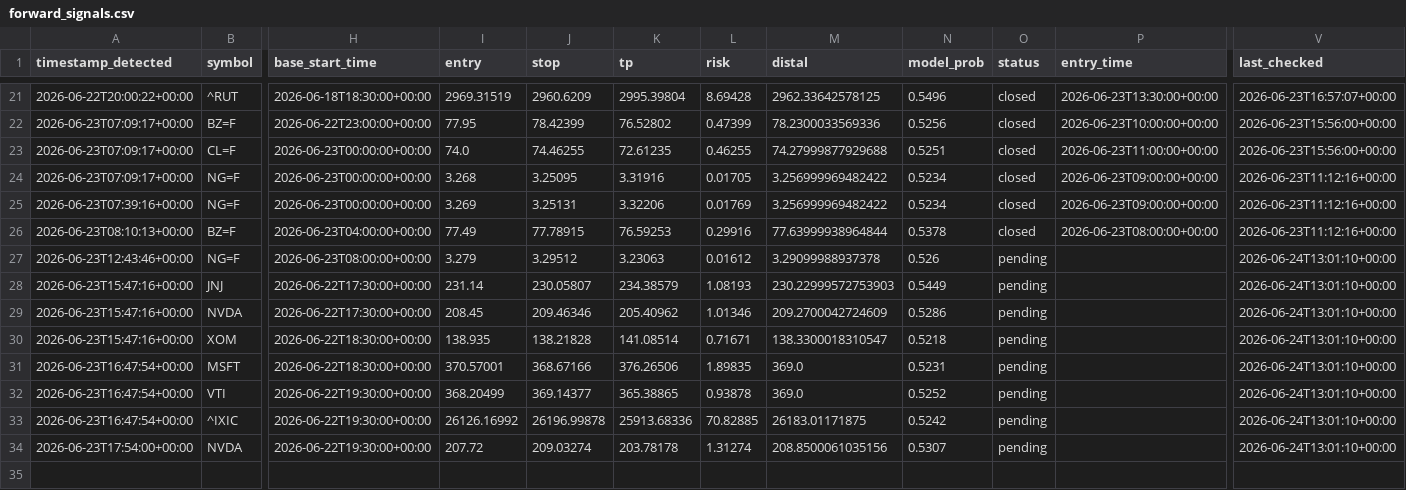
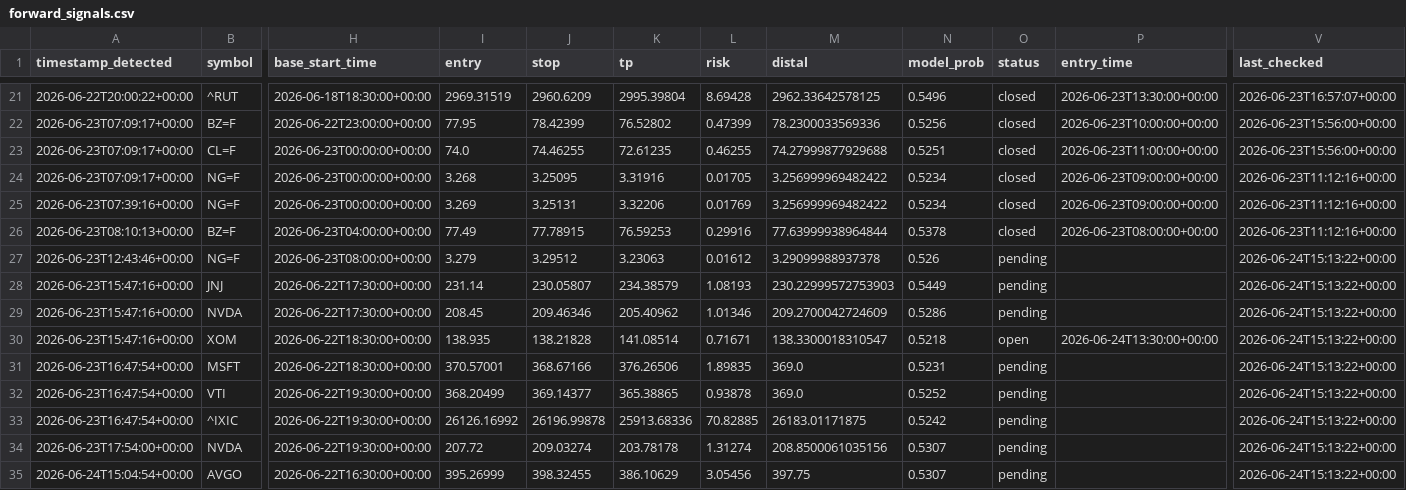
Before and after one commit to anabil-muthmercapital/S-D-learning, a CSV file: data/forward_signals.csv, drawn as a sheet; only a part is shown, gaps mark what is left out; rows hold the shown columns only; the diff covers the shown part only; the diff names each change by its address in the sheet, - before the commit and + after, or states it on an @@ line.

```diff
--- a/data/forward_signals.csv
+++ b/data/forward_signals.csv
-V27:V34 (last_checked): 2026-06-24T13:01:10+00:00
+V27:V34 (last_checked): 2026-06-24T15:13:22+00:00
-O30 (status): pending
+O30 (status): open
-P30 (entry_time): (empty)
+P30 (entry_time): 2026-06-24T13:30:00+00:00
+row 35: 2026-06-24T15:04:54+00:00 | AVGO | 2026-06-22T16:30:00+00:00 | 395.26999 | 398.32455 | 386.10629 | 3.05456 | 397.75 | 0.5307 | pending |  | 2026-06-24T15:13:22+00:00
```
Also changed, not shown: 11 edited cells elsewhere in this file.
